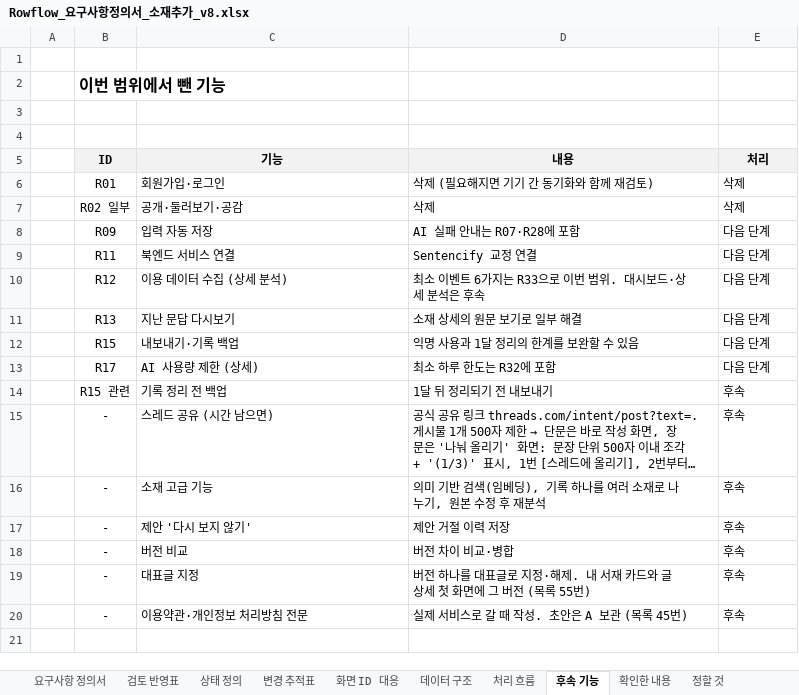
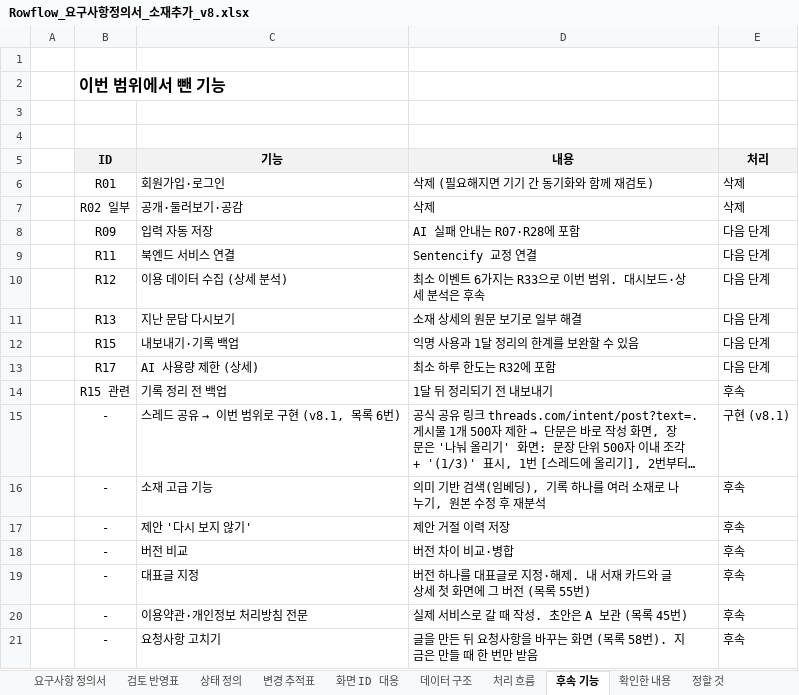
Before and after one commit to ella-sw/bookend-ai-solution, an Excel workbook: docs/Rowflow_요구사항정의서_소재추가_v8.xlsx, sheet 후속 기능, drawn as a sheet; long unchanged cells end in …; values as stored, in another font and other column widths than the file's, no borders; the diff names each change by its address in the sheet, - before the commit and + after, or states it on an @@ line.

```diff
--- a/docs/Rowflow_요구사항정의서_소재추가_v8.xlsx (sheet 후속 기능)
+++ b/docs/Rowflow_요구사항정의서_소재추가_v8.xlsx (sheet 후속 기능)
@@ C15 (기능): 스레드 공유 (시간 남으면) → 스레드 공유 → 이번 범위로 구현 (v8.1, 목록 6번) @@
-E15 (처리): 후속
+E15 (처리): 구현 (v8.1)
+row 21:  | - | 요청사항 고치기 | 글을 만든 뒤 요청사항을 바꾸는 화면 (목록 58번). 지금은 만들 때 한 번만 받음 | 후속
```
Also changed, not shown: sheet 변경 추적표, sheet 화면 ID 대응, sheet 요구사항 정의서, sheet 확인한 내용, sheet 정할 것, sheet 데이터 구조, 1 more sheet, 4 other files.
